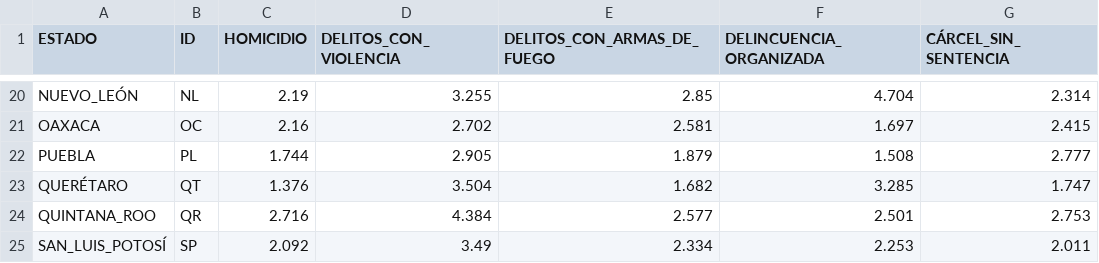
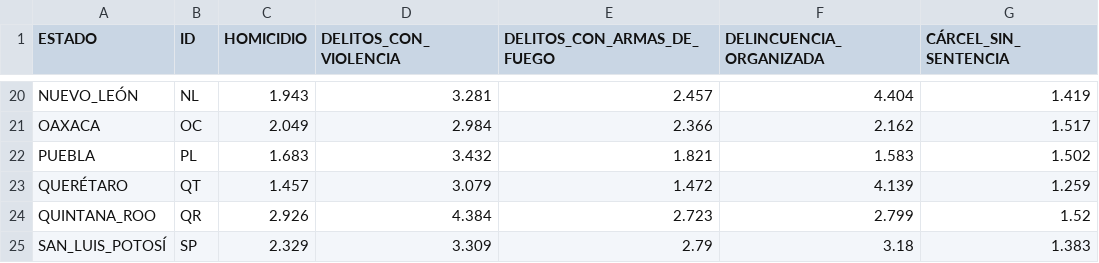
Before and after one commit to GustavoMex18/Analisis_IPM, a CSV file: Datos/IPM_2022.csv, drawn as a sheet; only a part is shown, gaps mark what is left out; the diff covers the shown part only; the diff names each change by its address in the sheet, - before the commit and + after, or states it on an @@ line.

```diff
--- a/Datos/IPM_2022.csv
+++ b/Datos/IPM_2022.csv
-C20 (HOMICIDIO): 2.19
+C20 (HOMICIDIO): 1.943
-D20 (DELITOS_CON_VIOLENCIA): 3.255
+D20 (DELITOS_CON_VIOLENCIA): 3.281
-E20 (DELITOS_CON_ARMAS_DE_FUEGO): 2.85
+E20 (DELITOS_CON_ARMAS_DE_FUEGO): 2.457
-F20 (DELINCUENCIA_ORGANIZADA): 4.704
+F20 (DELINCUENCIA_ORGANIZADA): 4.404
-G20 (CÁRCEL_SIN_SENTENCIA): 2.314
+G20 (CÁRCEL_SIN_SENTENCIA): 1.419
-C21 (HOMICIDIO): 2.16
+C21 (HOMICIDIO): 2.049
-D21 (DELITOS_CON_VIOLENCIA): 2.702
+D21 (DELITOS_CON_VIOLENCIA): 2.984
-E21 (DELITOS_CON_ARMAS_DE_FUEGO): 2.581
+E21 (DELITOS_CON_ARMAS_DE_FUEGO): 2.366
-F21 (DELINCUENCIA_ORGANIZADA): 1.697
+F21 (DELINCUENCIA_ORGANIZADA): 2.162
-G21 (CÁRCEL_SIN_SENTENCIA): 2.415
+G21 (CÁRCEL_SIN_SENTENCIA): 1.517
-C22 (HOMICIDIO): 1.744
+C22 (HOMICIDIO): 1.683
-D22 (DELITOS_CON_VIOLENCIA): 2.905
+D22 (DELITOS_CON_VIOLENCIA): 3.432
-E22 (DELITOS_CON_ARMAS_DE_FUEGO): 1.879
+E22 (DELITOS_CON_ARMAS_DE_FUEGO): 1.821
-F22 (DELINCUENCIA_ORGANIZADA): 1.508
+F22 (DELINCUENCIA_ORGANIZADA): 1.583
-G22 (CÁRCEL_SIN_SENTENCIA): 2.777
+G22 (CÁRCEL_SIN_SENTENCIA): 1.502
-C23 (HOMICIDIO): 1.376
+C23 (HOMICIDIO): 1.457
-D23 (DELITOS_CON_VIOLENCIA): 3.504
+D23 (DELITOS_CON_VIOLENCIA): 3.079
-E23 (DELITOS_CON_ARMAS_DE_FUEGO): 1.682
+E23 (DELITOS_CON_ARMAS_DE_FUEGO): 1.472
-F23 (DELINCUENCIA_ORGANIZADA): 3.285
+F23 (DELINCUENCIA_ORGANIZADA): 4.139
-G23 (CÁRCEL_SIN_SENTENCIA): 1.747
+G23 (CÁRCEL_SIN_SENTENCIA): 1.259
-C24 (HOMICIDIO): 2.716
+C24 (HOMICIDIO): 2.926
-E24 (DELITOS_CON_ARMAS_DE_FUEGO): 2.577
+E24 (DELITOS_CON_ARMAS_DE_FUEGO): 2.723
-F24 (DELINCUENCIA_ORGANIZADA): 2.501
+F24 (DELINCUENCIA_ORGANIZADA): 2.799
-G24 (CÁRCEL_SIN_SENTENCIA): 2.753
+G24 (CÁRCEL_SIN_SENTENCIA): 1.52
-C25 (HOMICIDIO): 2.092
+C25 (HOMICIDIO): 2.329
-D25 (DELITOS_CON_VIOLENCIA): 3.49
+D25 (DELITOS_CON_VIOLENCIA): 3.309
-E25 (DELITOS_CON_ARMAS_DE_FUEGO): 2.334
+E25 (DELITOS_CON_ARMAS_DE_FUEGO): 2.79
-F25 (DELINCUENCIA_ORGANIZADA): 2.253
+F25 (DELINCUENCIA_ORGANIZADA): 3.18
-G25 (CÁRCEL_SIN_SENTENCIA): 2.011
+G25 (CÁRCEL_SIN_SENTENCIA): 1.383
```
Also changed, not shown: 127 edited cells elsewhere in this file, 10 other files.
